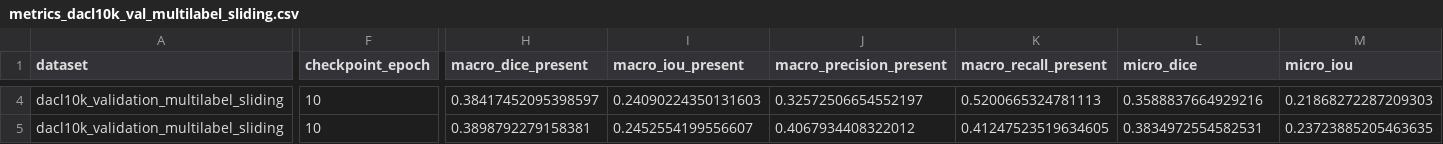
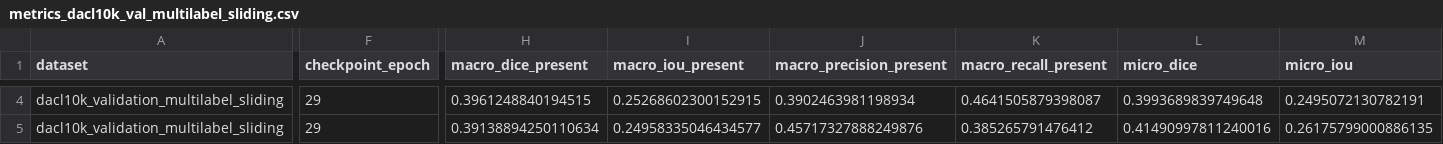
Before and after one commit to Knightmare2002/MS-Thesis, a CSV file: outputs/runs/p1ml_unetplusplus_r34_512_imagenet_clip5/eval_multilabel_sliding/metrics_dacl10k_val_multilabel_sliding.csv, drawn as a sheet; only a part is shown, gaps mark what is left out; the diff covers the shown part only; the diff names each change by its address in the sheet, - before the commit and + after, or states it on an @@ line.

```diff
--- a/outputs/runs/p1ml_unetplusplus_r34_512_imagenet_clip5/eval_multilabel_sliding/metrics_dacl10k_val_multilabel_sliding.csv
+++ b/outputs/runs/p1ml_unetplusplus_r34_512_imagenet_clip5/eval_multilabel_sliding/metrics_dacl10k_val_multilabel_sliding.csv
-F4:F5 (checkpoint_epoch): 10
+F4:F5 (checkpoint_epoch): 29
-H4 (macro_dice_present): 0.38417452095398597
+H4 (macro_dice_present): 0.3961248840194515
-I4 (macro_iou_present): 0.24090224350131603
+I4 (macro_iou_present): 0.25268602300152915
-J4 (macro_precision_present): 0.32572506654552197
+J4 (macro_precision_present): 0.3902463981198934
-K4 (macro_recall_present): 0.5200665324781113
+K4 (macro_recall_present): 0.4641505879398087
-L4 (micro_dice): 0.3588837664929216
+L4 (micro_dice): 0.3993689839749648
-M4 (micro_iou): 0.21868272287209303
+M4 (micro_iou): 0.2495072130782191
-H5 (macro_dice_present): 0.3898792279158381
+H5 (macro_dice_present): 0.39138894250110634
-I5 (macro_iou_present): 0.2452554199556607
+I5 (macro_iou_present): 0.24958335046434577
-J5 (macro_precision_present): 0.4067934408322012
+J5 (macro_precision_present): 0.45717327888249876
-K5 (macro_recall_present): 0.41247523519634605
+K5 (macro_recall_present): 0.385265791476412
-L5 (micro_dice): 0.3834972554582531
+L5 (micro_dice): 0.41490997811240016
-M5 (micro_iou): 0.23723885205463635
+M5 (micro_iou): 0.26175799000886135
```
Also changed, not shown: 91 edited cells elsewhere in this file, outputs/runs/p1ml_unetplusplus_r34_512_imagenet_clip5/eval_multilabel_sliding/metrics_dacl10k_val_multilabel_per_class.csv, outputs/runs/p1ml_unetplusplus_r34_512_imagenet_clip5/eval_multilabel_sliding_calibrated/metrics_dacl10k_val_multilabel_per_class_calibrated.csv, 8 other files.
